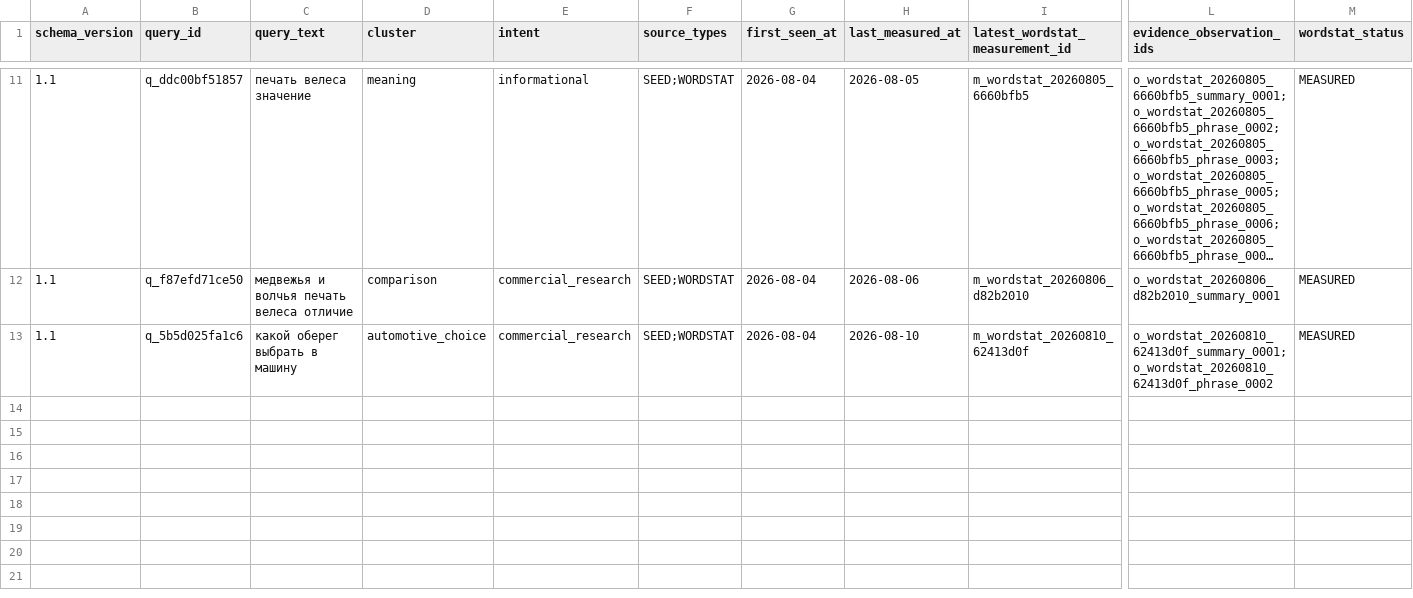
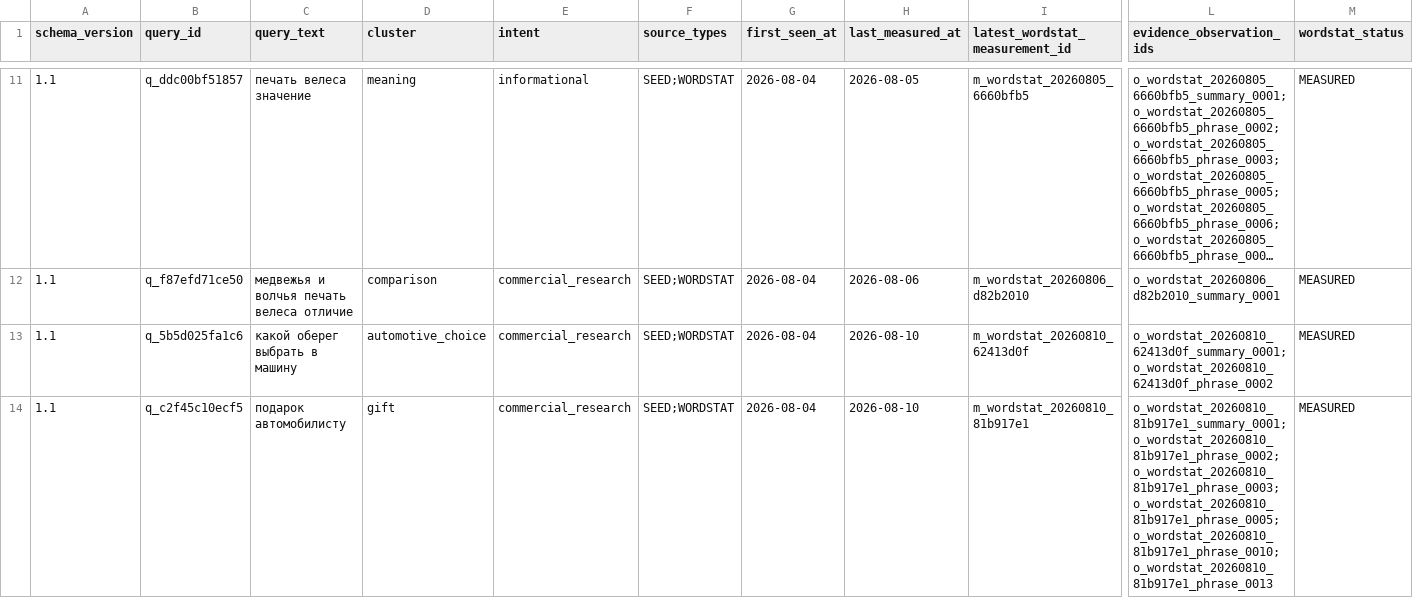
Before and after one commit to MaksimUnimax/blood_sand, a CSV file: marketing/data/ledger/query_evidence_ledger.csv, drawn as a sheet; only a part is shown, gaps mark what is left out; long unchanged cells end in …; rows hold the shown columns only; the diff names each change by its address in the sheet, - before the commit and + after, or states it on an @@ line.

Commit message:
Update Query Evidence Ledger for подарок автомобилисту

```diff
--- a/marketing/data/ledger/query_evidence_ledger.csv
+++ b/marketing/data/ledger/query_evidence_ledger.csv
+row 14: 1.1 | q_c2f45c10ecf5 | подарок автомобилисту | gift | commercial_research | SEED;WORDSTAT | 2026-08-04 | 2026-08-10 | m_wordstat_20260810_81b917e1 | o_wordstat_20260810_81b917e1_summary_0001;o_wordstat_20260810_81b917e1_phrase_0002;o_wordstat_20260810_81b917e1_phrase_0003;o_wordstat_20260810_81b917e1_phrase_0005;o_wordstat_20260810_81b917e1_phrase_0010;o_wordstat_20260810_81b917e1_phrase_0013 | MEASURED
```
